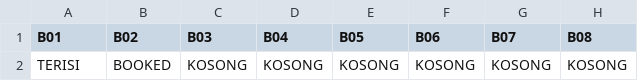
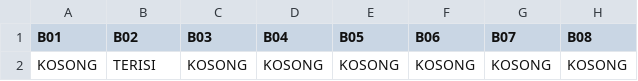
Before and after one commit to tunggulalmajid/project-DIGIPARKING, a CSV file: dataadmin/slotparkirmobil.csv, drawn as a sheet; only a part is shown; the diff names each change by its address in the sheet, - before the commit and + after, or states it on an @@ line.

```diff
--- a/dataadmin/slotparkirmobil.csv
+++ b/dataadmin/slotparkirmobil.csv
-A2 (B01): TERISI
+A2 (B01): KOSONG
-B2 (B02): BOOKED
+B2 (B02): TERISI
```
Also changed, not shown: 12 other files.
